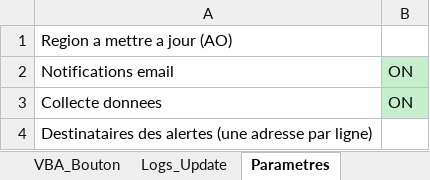
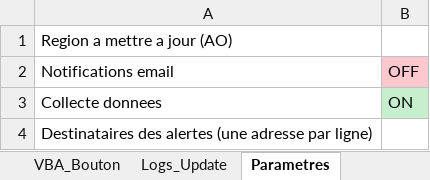
Before and after one commit to marceldigbeu/CHRUTH, an Excel workbook: output/AO_CHRUTH.xlsm, sheet Parametres, drawn as a sheet; values as stored, in another font and other column widths than the file's, no borders; the diff names each change by its address in the sheet, - before the commit and + after, or states it on an @@ line.

```diff
--- a/output/AO_CHRUTH.xlsm (sheet Parametres)
+++ b/output/AO_CHRUTH.xlsm (sheet Parametres)
-B2: ON
+B2: OFF
-B2 fill: #C6EFCE
+B2 fill: #FFC7CE
```
Also changed, not shown: sheet AO_Tous, sheet AO_Ile_de_France, sheet AO_Region, sheet CRM_Suivi, sheet AO_A_VERIFIER, sheet AO_Nettoyage_IDF, 7 more sheets, 2 other files.
